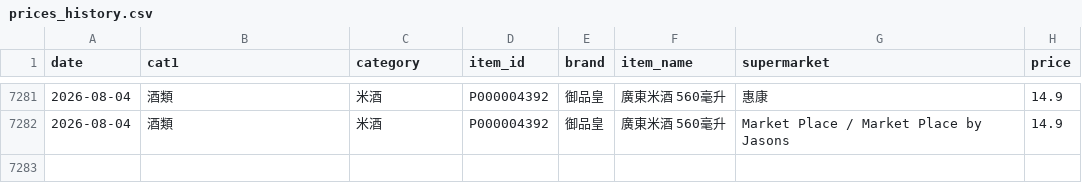
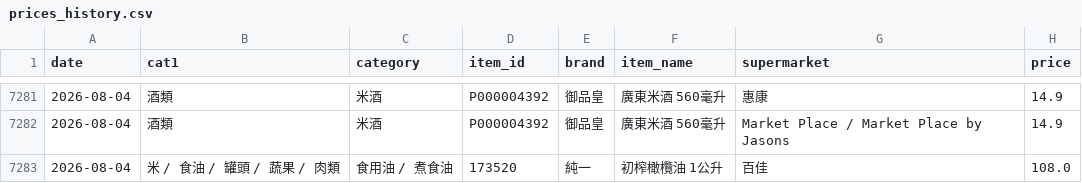
Before and after one commit to HoHoHo8/online-price-watch, a CSV file: data/prices_history.csv, drawn as a sheet; only a part is shown, gaps mark what is left out; the diff names each change by its address in the sheet, - before the commit and + after, or states it on an @@ line.

```diff
--- a/data/prices_history.csv
+++ b/data/prices_history.csv
+row 7283: 2026-08-04 | 米 / 食油 / 罐頭 / 蔬果 / 肉類 | 食用油 / 煮食油 | 173520 | 純一 | 初榨橄欖油 1公升 | 百佳 | 108.0
```
